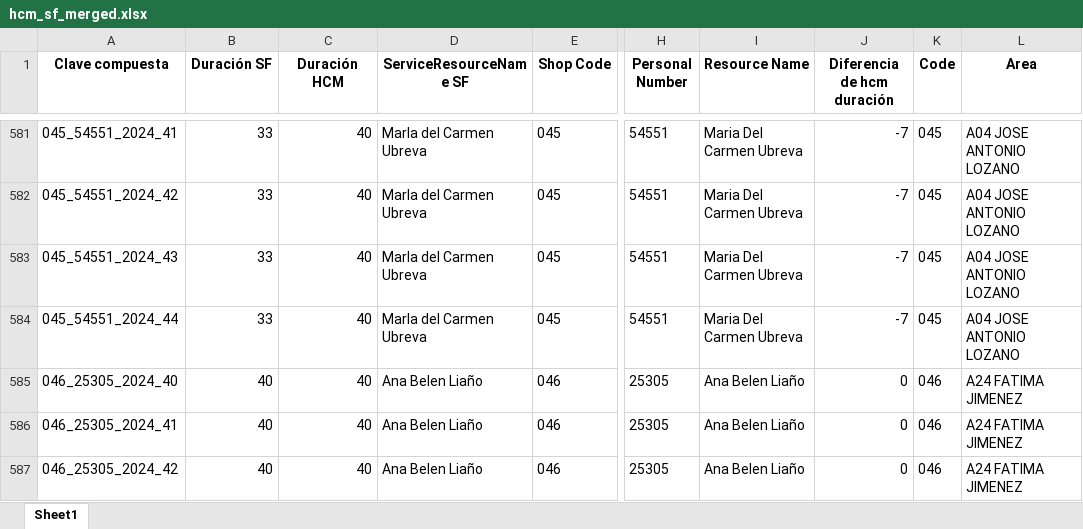
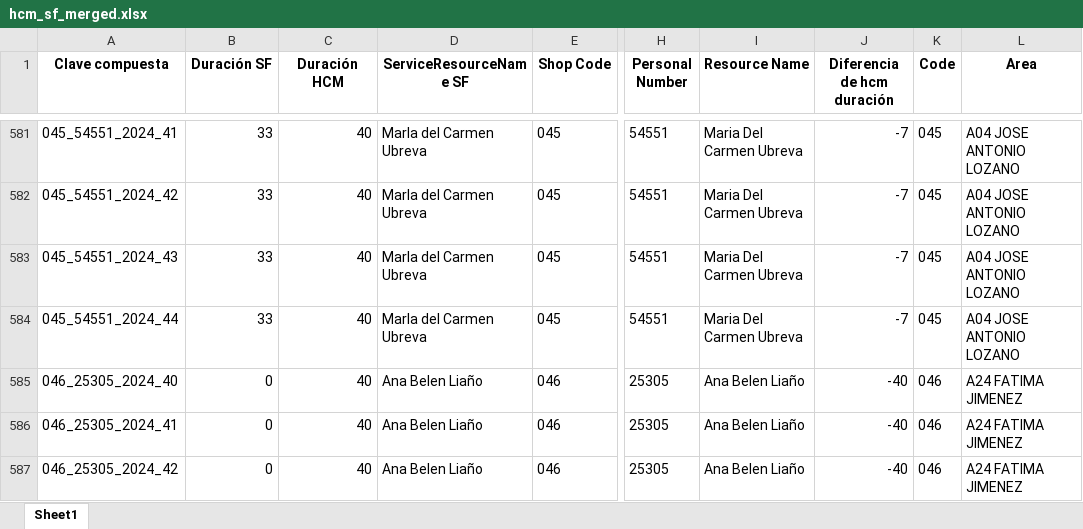
Before and after one commit to alisaleks/Agenda_App, an Excel workbook: hcm_sf_merged.xlsx, sheet Sheet1, drawn as a sheet; only a part is shown, gaps mark what is left out; values as stored, in another font and other column widths than the file's, no borders; the diff covers the shown part only; the diff names each change by its address in the sheet, - before the commit and + after, or states it on an @@ line.

```diff
--- a/hcm_sf_merged.xlsx (sheet Sheet1)
+++ b/hcm_sf_merged.xlsx (sheet Sheet1)
-B585:B587 (Duración SF): 40
+B585:B587 (Duración SF): 0
-J585:J587 (Diferencia de hcm duración): 0
+J585:J587 (Diferencia de hcm duración): -40
```
Also changed, not shown: 3 added rows, 4 removed rows and 42 edited cells elsewhere in this sheet, 10 other files.
